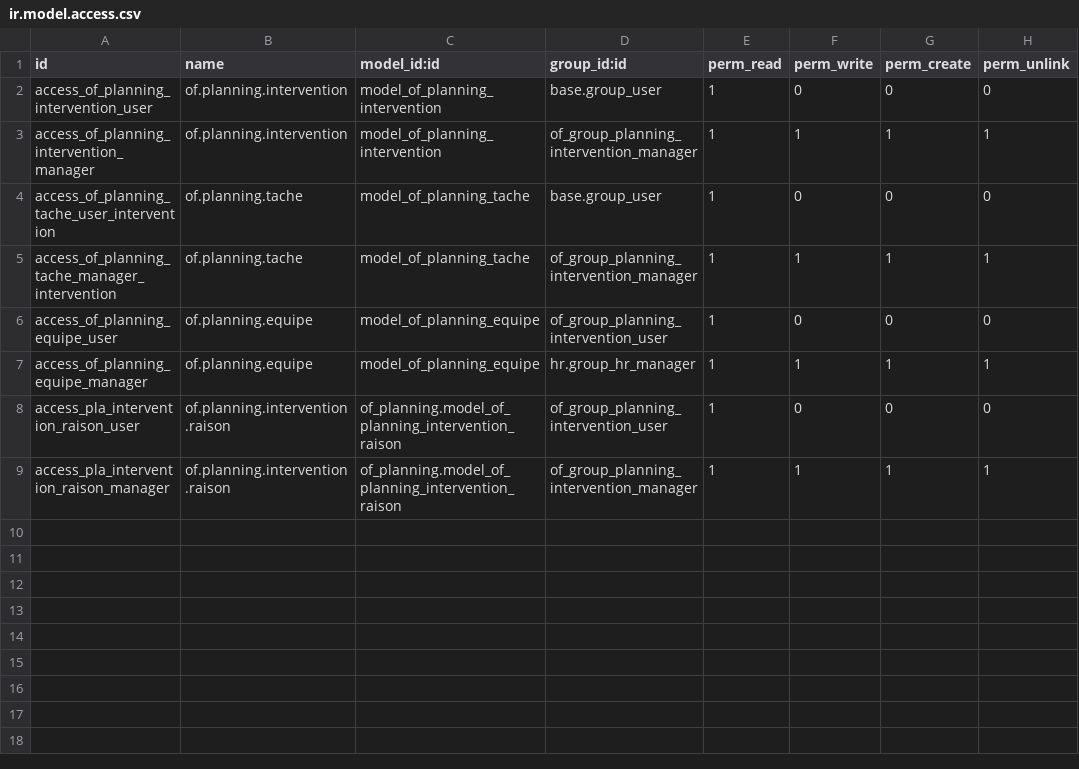
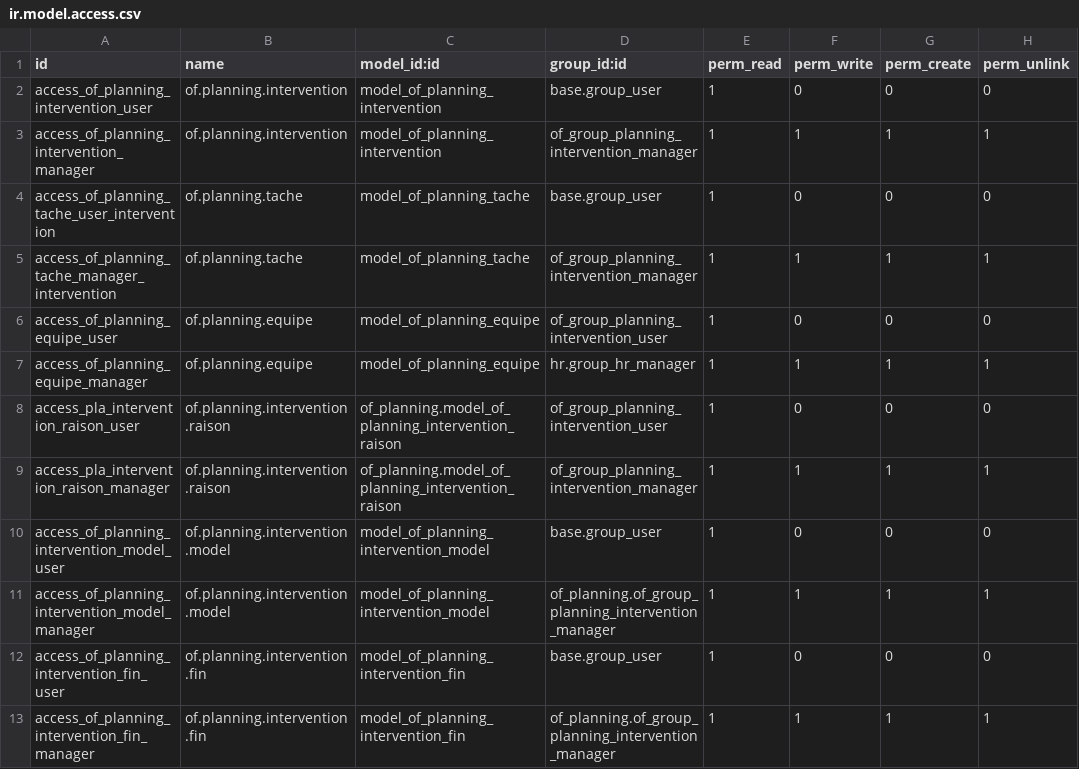
Before and after one commit to odof/openfire, a CSV file: of_planning/security/ir.model.access.csv, drawn as a sheet; the diff names each change by its address in the sheet, - before the commit and + after, or states it on an @@ line.

Commit message:
of_planning : Ajout du modèle d'intervention et de la raison de fin + légère modifications sur vue formulaire des interventions
of_questionnaire : Création du module

```diff
--- a/of_planning/security/ir.model.access.csv
+++ b/of_planning/security/ir.model.access.csv
+row 10: access_of_planning_intervention_model_user | of.planning.intervention.model | model_of_planning_intervention_model | base.group_user | 1 | 0 | 0 | 0
+row 11: access_of_planning_intervention_model_manager | of.planning.intervention.model | model_of_planning_intervention_model | of_planning.of_group_planning_intervention_manager | 1 | 1 | 1 | 1
+row 12: access_of_planning_intervention_fin_user | of.planning.intervention.fin | model_of_planning_intervention_fin | base.group_user | 1 | 0 | 0 | 0
+row 13: access_of_planning_intervention_fin_manager | of.planning.intervention.fin | model_of_planning_intervention_fin | of_planning.of_group_planning_intervention_manager | 1 | 1 | 1 | 1
```
Also changed, not shown: 16 other files.
